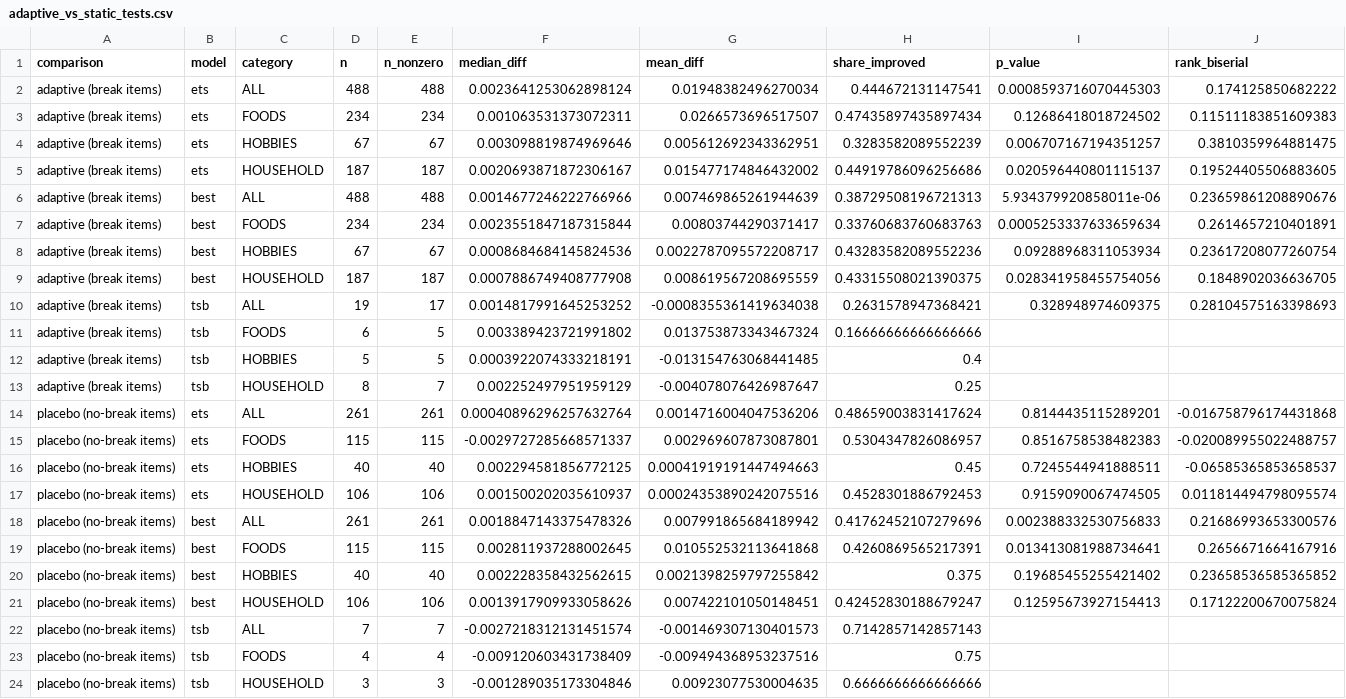
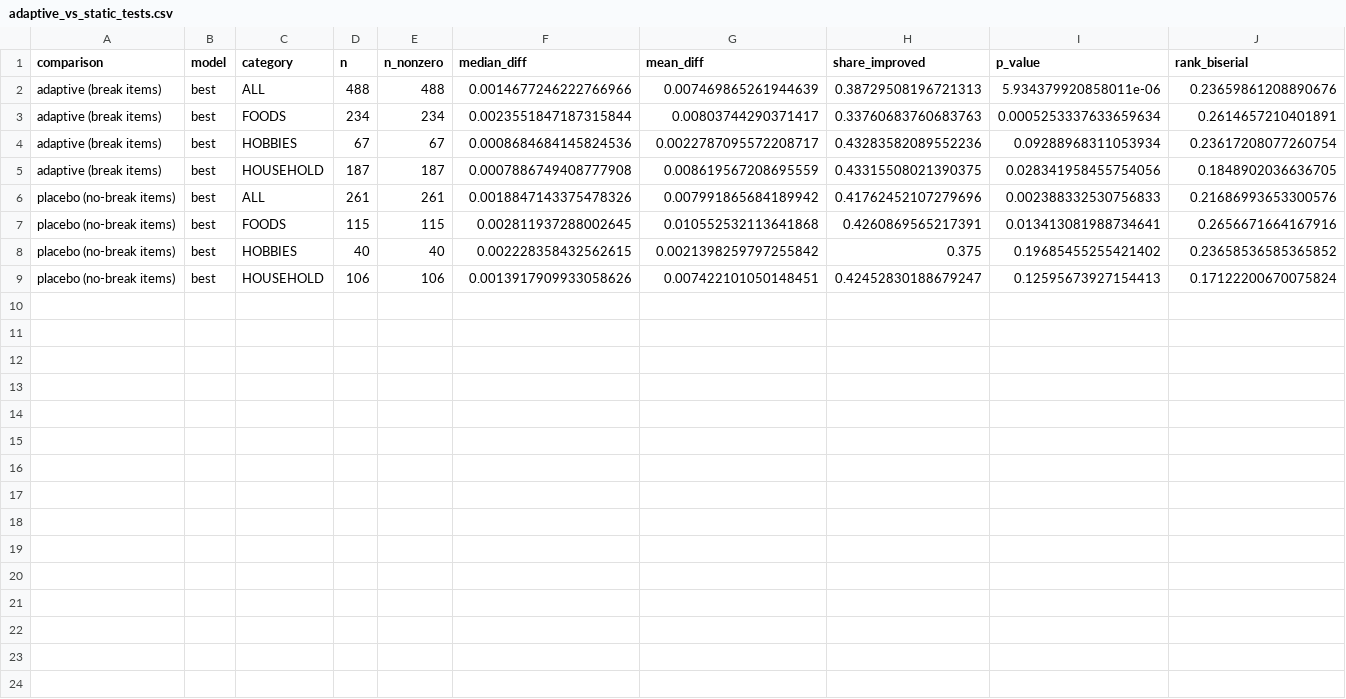
Before and after one commit to anushka-saini/sku-demand-forecasting, a CSV file: outputs/tables/adaptive_vs_static_tests.csv, drawn as a sheet; only a part is shown; rows hold the shown columns only; the diff names each change by its address in the sheet, - before the commit and + after, or states it on an @@ line.

```diff
--- a/outputs/tables/adaptive_vs_static_tests.csv
+++ b/outputs/tables/adaptive_vs_static_tests.csv
-row 2: adaptive (break items) | ets | ALL | 488 | 488 | 0.0023641253062898124 | 0.01948382496270034 | 0.444672131147541 | 0.0008593716070445303 | 0.174125850682222
-row 3: adaptive (break items) | ets | FOODS | 234 | 234 | 0.001063531373072311 | 0.0266573696517507 | 0.47435897435897434 | 0.12686418018724502 | 0.11511183851609383
-row 4: adaptive (break items) | ets | HOBBIES | 67 | 67 | 0.003098819874969646 | 0.005612692343362951 | 0.3283582089552239 | 0.006707167194351257 | 0.3810359964881475
-row 5: adaptive (break items) | ets | HOUSEHOLD | 187 | 187 | 0.0020693871872306167 | 0.015477174846432002 | 0.44919786096256686 | 0.020596440801115137 | 0.19524405506883605
-row 10: adaptive (break items) | tsb | ALL | 19 | 17 | 0.0014817991645253252 | -0.0008355361419634038 | 0.2631578947368421 | 0.328948974609375 | 0.28104575163398693
-row 11: adaptive (break items) | tsb | FOODS | 6 | 5 | 0.003389423721991802 | 0.013753873343467324 | 0.16666666666666666
-row 12: adaptive (break items) | tsb | HOBBIES | 5 | 5 | 0.0003922074333218191 | -0.013154763068441485 | 0.4
-row 13: adaptive (break items) | tsb | HOUSEHOLD | 8 | 7 | 0.002252497951959129 | -0.004078076426987647 | 0.25
-row 14: placebo (no-break items) | ets | ALL | 261 | 261 | 0.00040896296257632764 | 0.0014716004047536206 | 0.48659003831417624 | 0.8144435115289201 | -0.016758796174431868
-row 15: placebo (no-break items) | ets | FOODS | 115 | 115 | -0.0029727285668571337 | 0.002969607873087801 | 0.5304347826086957 | 0.8516758538482383 | -0.020089955022488757
-row 16: placebo (no-break items) | ets | HOBBIES | 40 | 40 | 0.002294581856772125 | 0.00041919191447494663 | 0.45 | 0.7245544941888511 | -0.06585365853658537
-row 17: placebo (no-break items) | ets | HOUSEHOLD | 106 | 106 | 0.001500202035610937 | 0.00024353890242075516 | 0.4528301886792453 | 0.9159090067474505 | 0.011814494798095574
-row 22: placebo (no-break items) | tsb | ALL | 7 | 7 | -0.0027218312131451574 | -0.001469307130401573 | 0.7142857142857143
-row 23: placebo (no-break items) | tsb | FOODS | 4 | 4 | -0.009120603431738409 | -0.009494368953237516 | 0.75
-row 24: placebo (no-break items) | tsb | HOUSEHOLD | 3 | 3 | -0.001289035173304846 | 0.00923077530004635 | 0.6666666666666666
```
Also changed, not shown: outputs/tables/classical_metrics_summary.csv, outputs/tables/model_pairwise_tests.csv, 57 other files.
